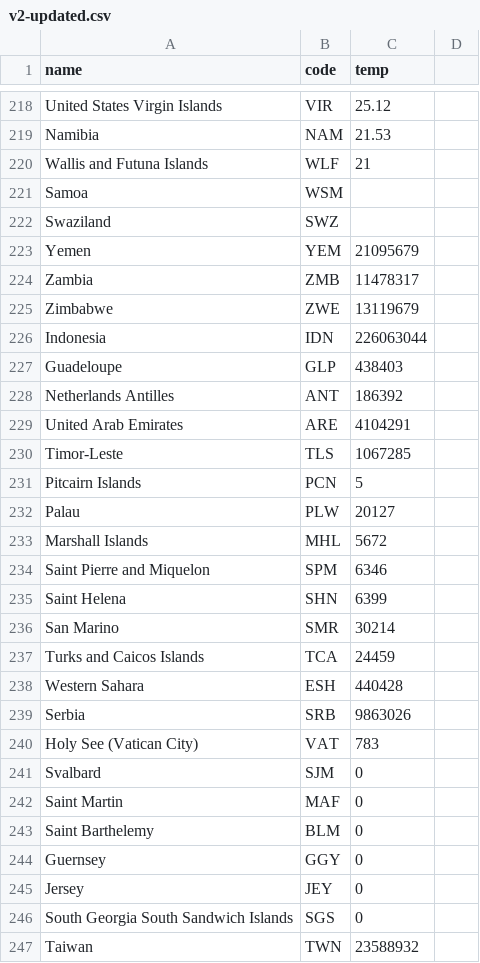
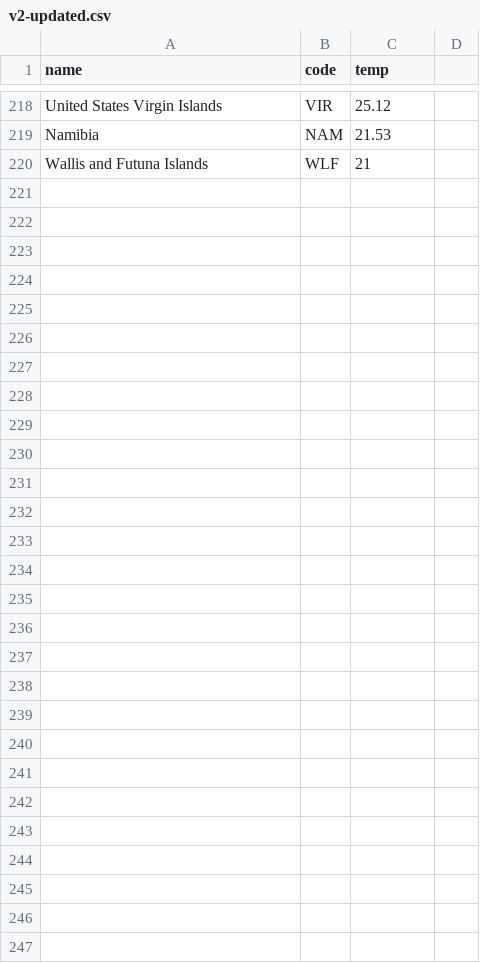
Before and after one commit to COMP790-InfoVis/climate-change-data-visualization, a CSV file: FinalProject/v2-updated.csv, drawn as a sheet; only a part is shown, gaps mark what is left out; the diff names each change by its address in the sheet, - before the commit and + after, or states it on an @@ line.

Commit message:
Deleted excess countries that didn't match the updated annual temp data csv

```diff
--- a/FinalProject/v2-updated.csv
+++ b/FinalProject/v2-updated.csv
-row 221: Samoa | WSM
-row 222: Swaziland | SWZ
-row 223: Yemen | YEM | 21095679
-row 224: Zambia | ZMB | 11478317
-row 225: Zimbabwe | ZWE | 13119679
-row 226: Indonesia | IDN | 226063044
-row 227: Guadeloupe | GLP | 438403
-row 228: Netherlands Antilles | ANT | 186392
-row 229: United Arab Emirates | ARE | 4104291
-row 230: Timor-Leste | TLS | 1067285
-row 231: Pitcairn Islands | PCN | 5
-row 232: Palau | PLW | 20127
-row 233: Marshall Islands | MHL | 5672
-row 234: Saint Pierre and Miquelon | SPM | 6346
-row 235: Saint Helena | SHN | 6399
-row 236: San Marino | SMR | 30214
-row 237: Turks and Caicos Islands | TCA | 24459
-row 238: Western Sahara | ESH | 440428
-row 239: Serbia | SRB | 9863026
-row 240: Holy See (Vatican City) | VAT | 783
-row 241: Svalbard | SJM | 0
-row 242: Saint Martin | MAF | 0
-row 243: Saint Barthelemy | BLM | 0
-row 244: Guernsey | GGY | 0
-row 245: Jersey | JEY | 0
-row 246: South Georgia South Sandwich Islands | SGS | 0
-row 247: Taiwan | TWN | 23588932
```
